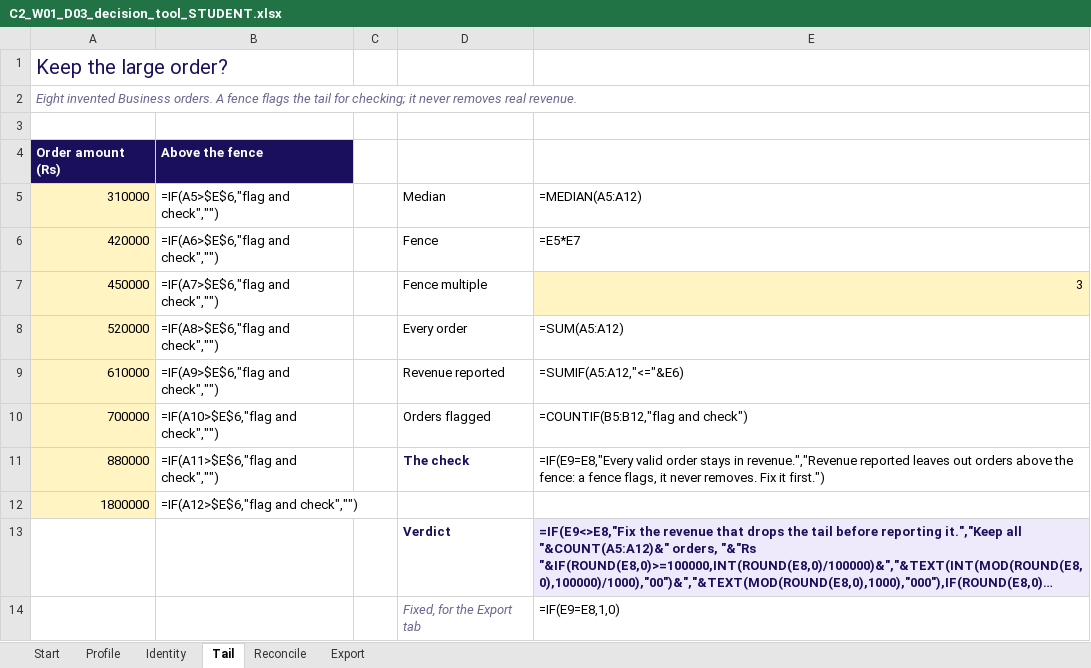
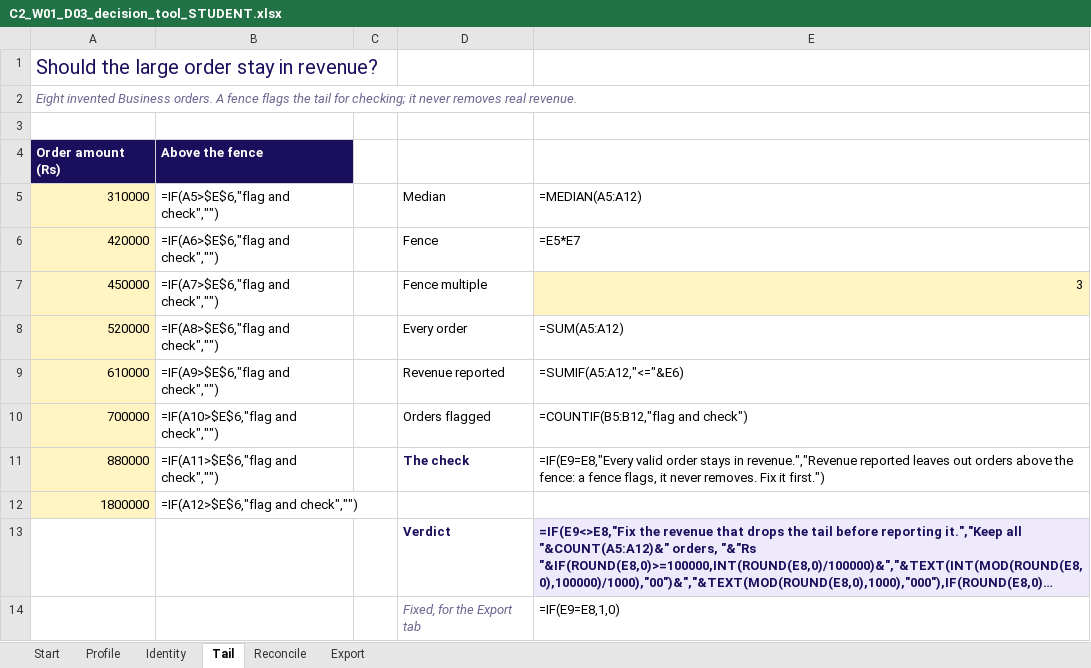
Before and after one commit to fde-academy-lab/c2-content-factory, an Excel workbook: content/W01/D3/demos/C2_W01_D03_decision_tool_STUDENT.xlsx, sheet Tail, drawn as a sheet; long unchanged cells end in …; values as stored, in another font and other column widths than the file's, no borders; formulas without a stored value are shown as written; the diff names each change by its address in the sheet, - before the commit and + after, or states it on an @@ line.

```diff
--- a/content/W01/D3/demos/C2_W01_D03_decision_tool_STUDENT.xlsx (sheet Tail)
+++ b/content/W01/D3/demos/C2_W01_D03_decision_tool_STUDENT.xlsx (sheet Tail)
-A1: Keep the large order?
+A1: Should the large order stay in revenue?
```
Also changed, not shown: sheet Start, sheet Identity, sheet Export, sheet Reconcile, sheet Profile, 3 other files.
